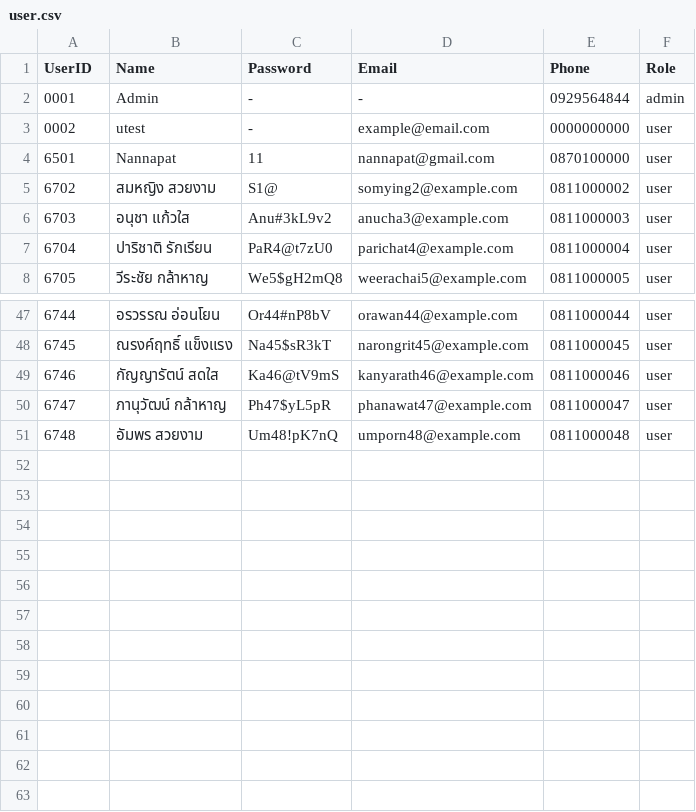
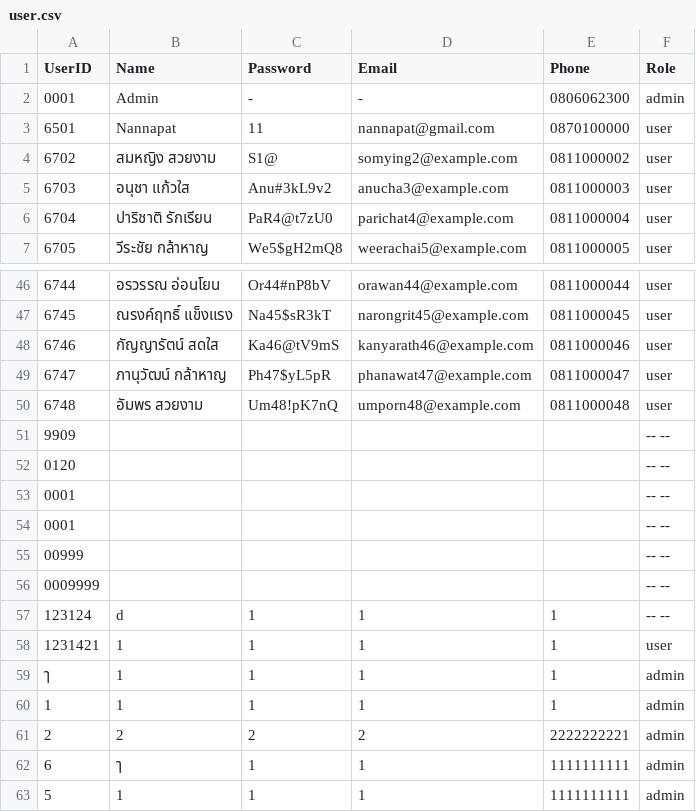
Before and after one commit to NannapatXXI/CarConnectProject, a CSV file: src/main/data/user.csv, drawn as a sheet; only a part is shown, gaps mark what is left out.

```diff
--- a/src/main/data/user.csv
+++ b/src/main/data/user.csv
@@ -1,4 +1,3 @@
 UserID,Name,Password,Email,Phone,Role
-0001,Admin,-,-,0929564844,admin
-0002,utest,-,example@email.com,0000000000,user
+0001,Admin,-,-,0806062300,admin
 6501,Nannapat,11,nannapat@gmail.com,0870100000,user
@@ -51 +50,14 @@ UserID,Name,Password,Email,Phone,Role
 6748,อัมพร สวยงาม,Um48!pK7nQ,umporn48@example.com,0811000048,user
+9909,,,,,-- --
+0120,,,,,-- --
+0001,,,,,-- --
+0001,,,,,-- --
+00999,,,,,-- --
+0009999,,,,,-- --
+123124,d,1,1,1,-- --
+1231421,1,1,1,1,user
+ๅ,1,1,1,1,admin
+1,1,1,1,1,admin
+2,2,2,2,2222222221,admin
+6,ๅ,1,1,1111111111,admin
+5,1,1,1,1111111111,admin
```
Also changed, not shown: src/main/data/history_user.csv, 11 other files.
